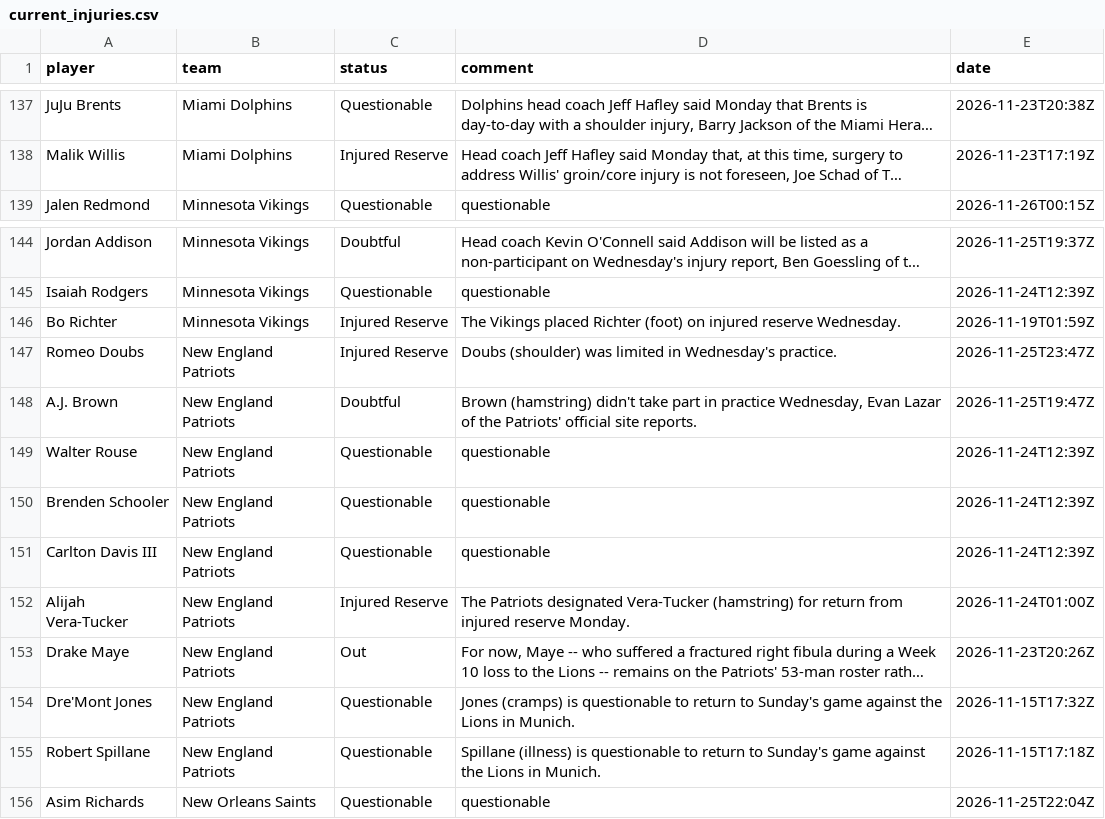
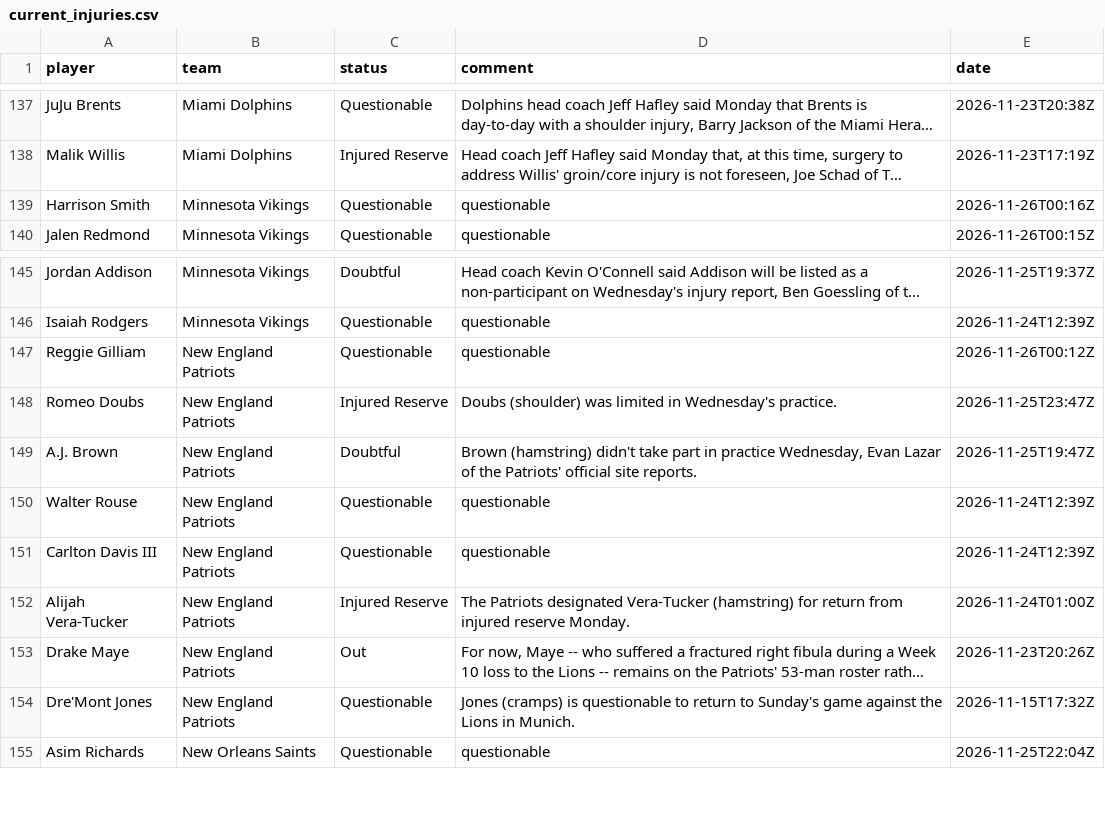
Before and after one commit to 925Sports/NFL-Player-Log, a CSV file: data/current_injuries.csv, drawn as a sheet; only a part is shown, gaps mark what is left out; long unchanged cells end in …; removed rows and columns are numbered as before the commit, all else as after; the diff names each change by its address in the sheet, - before the commit and + after, or states it on an @@ line.

```diff
--- a/data/current_injuries.csv
+++ b/data/current_injuries.csv
+row 139: Harrison Smith | Minnesota Vikings | Questionable | questionable | 2026-11-26T00:16Z
-row 146: Bo Richter | Minnesota Vikings | Injured Reserve | The Vikings placed Richter (foot) on injured reserve Wednesday. | 2026-11-19T01:59Z
+row 147: Reggie Gilliam | New England Patriots | Questionable | questionable | 2026-11-26T00:12Z
-row 150: Brenden Schooler | New England Patriots | Questionable | questionable | 2026-11-24T12:39Z
-row 155: Robert Spillane | New England Patriots | Questionable | Spillane (illness) is questionable to return to Sunday's game against the Lions in Munich. | 2026-11-15T17:18Z
```
Also changed, not shown: data/news.csv, data/news_all.csv, 1 other file.
